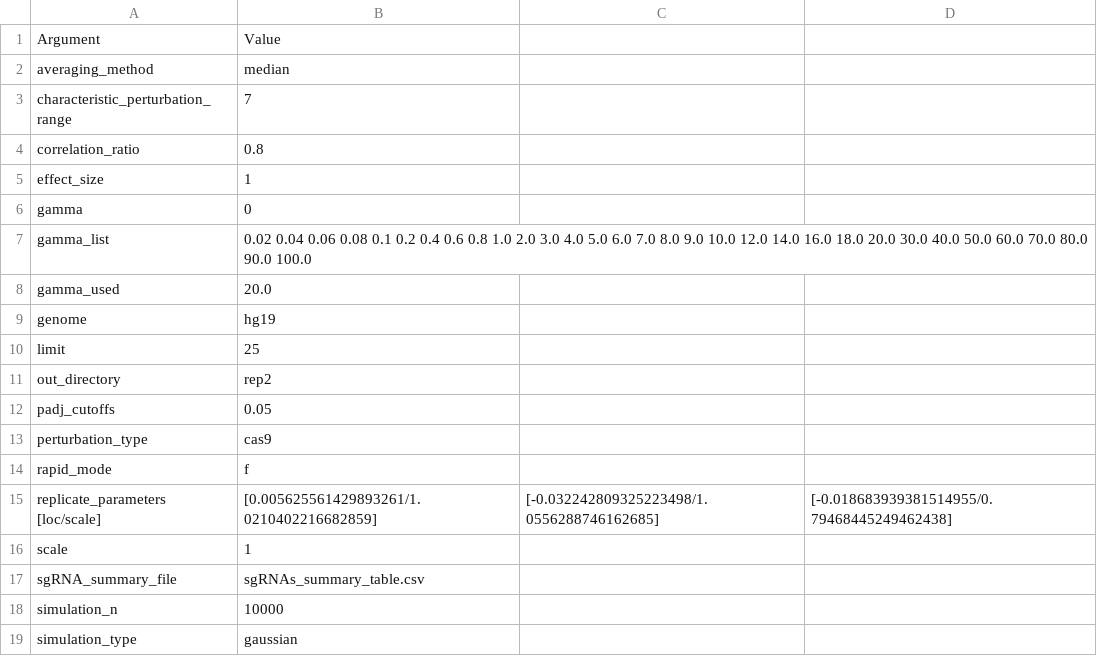
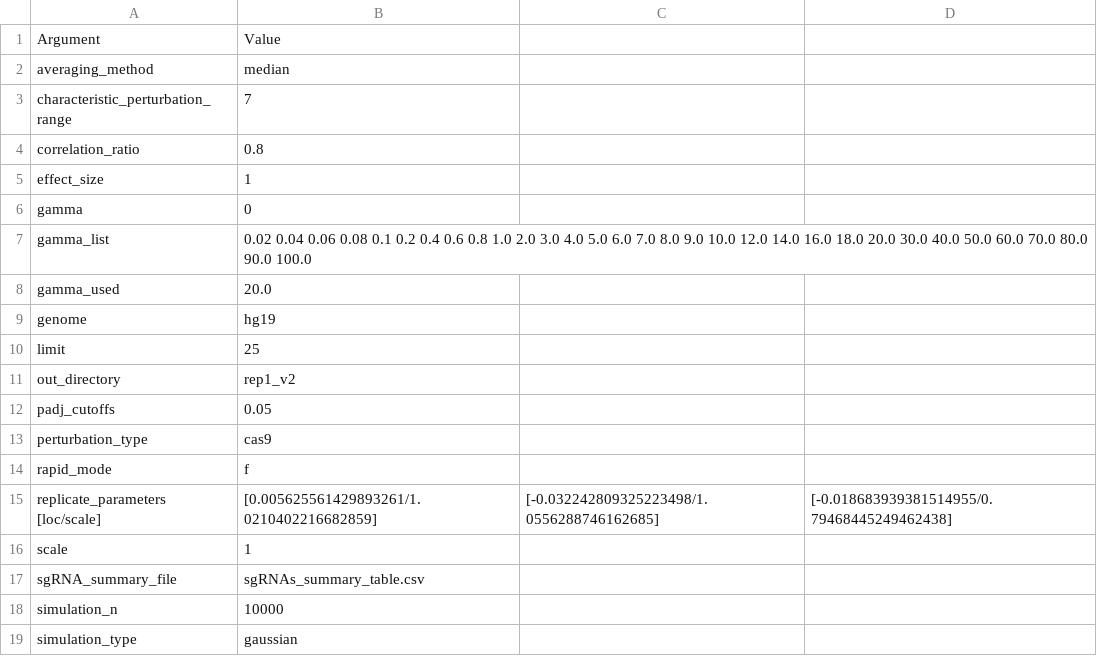
Before and after one commit to pinellolab/CRISPR-SURF, a CSV file: SURF/precomputed/Hsu_Cas9_2018/SURF_result/crispr-surf_parameters.csv, drawn as a sheet.

```diff
--- a/SURF/precomputed/Hsu_Cas9_2018/SURF_result/crispr-surf_parameters.csv
+++ b/SURF/precomputed/Hsu_Cas9_2018/SURF_result/crispr-surf_parameters.csv
@@ -10,3 +10,3 @@ genome,hg19
 limit,25
-out_directory,rep2
+out_directory,rep1_v2
 padj_cutoffs,0.05
```
Also changed, not shown: SURF/precomputed/Hsu_Cas9_2018/SURF_result/correlation_curve_gamma.csv, SURF/precomputed/Hsu_Cas9_2018/SURF_result/sgRNAs_summary_table_updated.csv, 25 other files.
